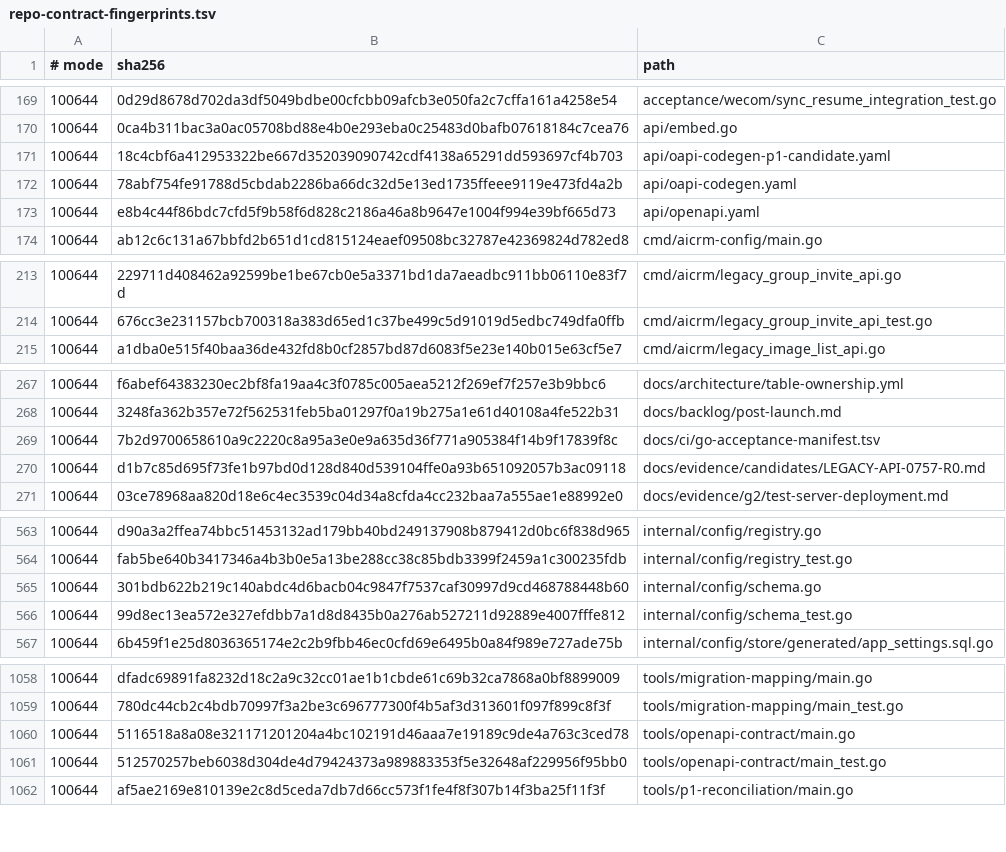
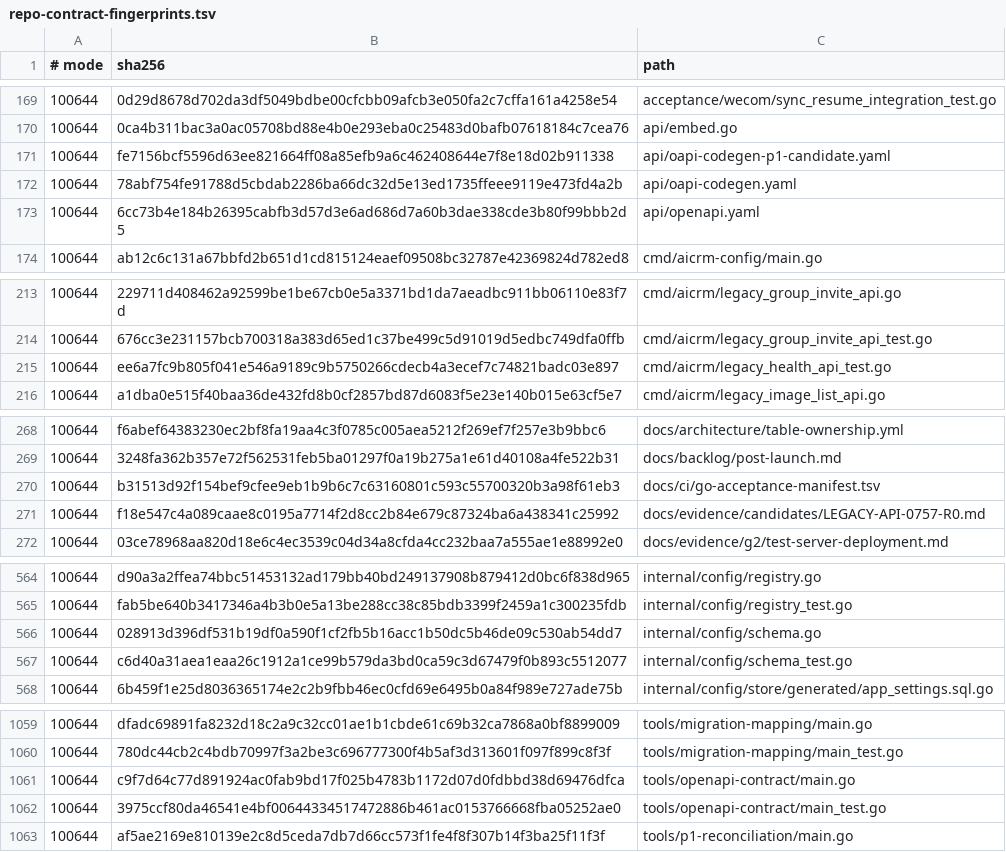
Before and after one commit to qianlan33333-png/AI-CRM-v2, a TSV file: docs/ci/repo-contract-fingerprints.tsv, drawn as a sheet; only a part is shown, gaps mark what is left out; the diff covers the shown part only.

Commit message:
feat: 恢复旧版健康检查接口（LEGACY-API-0757）

```diff
--- a/docs/ci/repo-contract-fingerprints.tsv
+++ b/docs/ci/repo-contract-fingerprints.tsv
@@ -170,5 +170,5 @@
 100644	0ca4b311bac3a0ac05708bd88e4b0e293eba0c25483d0bafb07618184c7cea76	api/embed.go
-100644	18c4cbf6a412953322be667d352039090742cdf4138a65291dd593697cf4b703	api/oapi-codegen-p1-candidate.yaml
+100644	fe7156bcf5596d63ee821664ff08a85efb9a6c462408644e7f8e18d02b911338	api/oapi-codegen-p1-candidate.yaml
 100644	78abf754fe91788d5cbdab2286ba66dc32d5e13ed1735ffeee9119e473fd4a2b	api/oapi-codegen.yaml
-100644	e8b4c44f86bdc7cfd5f9b58f6d828c2186a46a8b9647e1004f994e39bf665d73	api/openapi.yaml
+100644	6cc73b4e184b26395cabfb3d57d3e6ad686d7a60b3dae338cde3b80f99bbb2d5	api/openapi.yaml
 100644	ab12c6c131a67bbfd2b651d1cd815124eaef09508bc32787e42369824d782ed8	cmd/aicrm-config/main.go
@@ -214,2 +214,3 @@
 100644	676cc3e231157bcb700318a383d65ed1c37be499c5d91019d5edbc749dfa0ffb	cmd/aicrm/legacy_group_invite_api_test.go
+100644	ee6a7fc9b805f041e546a9189c9b5750266cdecb4a3ecef7c74821badc03e897	cmd/aicrm/legacy_health_api_test.go
 100644	a1dba0e515f40baa36de432fd8b0cf2857bd87d6083f5e23e140b015e63cf5e7	cmd/aicrm/legacy_image_list_api.go
@@ -268,4 +269,4 @@
 100644	3248fa362b357e72f562531feb5ba01297f0a19b275a1e61d40108a4fe522b31	docs/backlog/post-launch.md
-100644	7b2d9700658610a9c2220c8a95a3e0e9a635d36f771a905384f14b9f17839f8c	docs/ci/go-acceptance-manifest.tsv
-100644	d1b7c85d695f73fe1b97bd0d128d840d539104ffe0a93b651092057b3ac09118	docs/evidence/candidates/LEGACY-API-0757-R0.md
+100644	b31513d92f154bef9cfee9eb1b9b6c7c63160801c593c55700320b3a98f61eb3	docs/ci/go-acceptance-manifest.tsv
+100644	f18e547c4a089caae8c0195a7714f2d8cc2b84e679c87324ba6a438341c25992	docs/evidence/candidates/LEGACY-API-0757-R0.md
 100644	03ce78968aa820d18e6c4ec3539c04d34a8cfda4cc232baa7a555ae1e88992e0	docs/evidence/g2/test-server-deployment.md
@@ -564,4 +565,4 @@
 100644	fab5be640b3417346a4b3b0e5a13be288cc38c85bdb3399f2459a1c300235fdb	internal/config/registry_test.go
-100644	301bdb622b219c140abdc4d6bacb04c9847f7537caf30997d9cd468788448b60	internal/config/schema.go
-100644	99d8ec13ea572e327efdbb7a1d8d8435b0a276ab527211d92889e4007fffe812	internal/config/schema_test.go
+100644	028913d396df531b19df0a590f1cf2fb5b16acc1b50dc5b46de09c530ab54dd7	internal/config/schema.go
+100644	c6d40a31aea1eaa26c1912a1ce99b579da3bd0ca59c3d67479f0b893c5512077	internal/config/schema_test.go
 100644	6b459f1e25d8036365174e2c2b9fbb46ec0cfd69e6495b0a84f989e727ade75b	internal/config/store/generated/app_settings.sql.go
@@ -1059,4 +1060,4 @@
 100644	780dc44cb2c4bdb70997f3a2be3c696777300f4b5af3d313601f097f899c8f3f	tools/migration-mapping/main_test.go
-100644	5116518a8a08e321171201204a4bc102191d46aaa7e19189c9de4a763c3ced78	tools/openapi-contract/main.go
-100644	512570257beb6038d304de4d79424373a989883353f5e32648af229956f95bb0	tools/openapi-contract/main_test.go
+100644	c9f7d64c77d891924ac0fab9bd17f025b4783b1172d07d0fdbbd38d69476dfca	tools/openapi-contract/main.go
+100644	3975ccf80da46541e4bf00644334517472886b461ac0153766668fba05252ae0	tools/openapi-contract/main_test.go
 100644	af5ae2169e810139e2c8d5ceda7db7d66cc573f1fe4f8f307b14f3ba25f11f3f	tools/p1-reconciliation/main.go
```
Also changed, not shown: 7 edited cells elsewhere in this file, docs/ci/go-acceptance-manifest.tsv, 15 other files.
